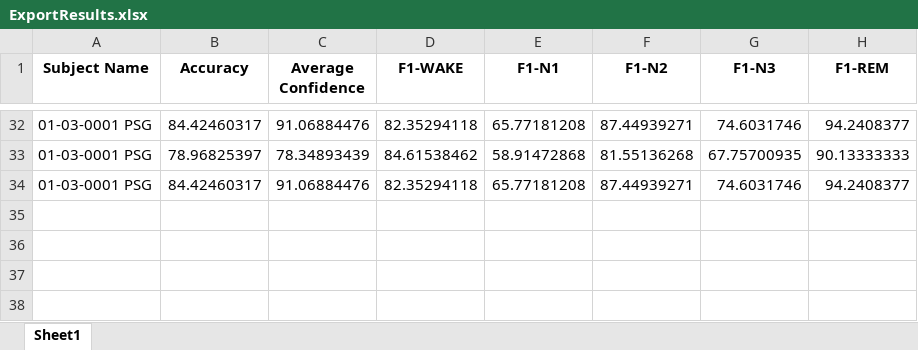
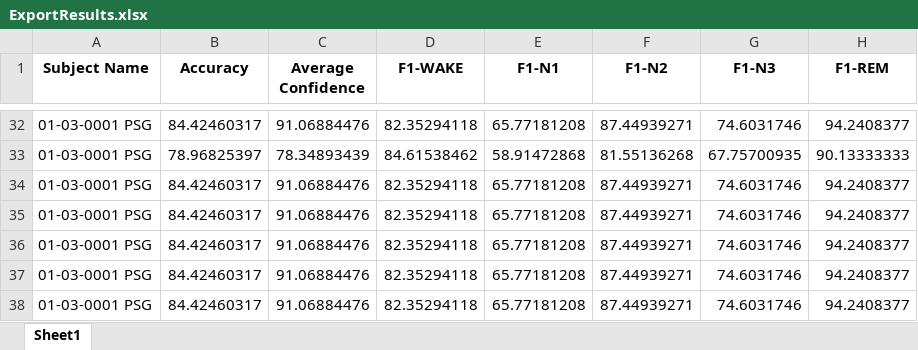
Before and after one commit to mhazad99/Automatic-Sleep-Scoring-Package, an Excel workbook: modules/AutomaticSleepScoring/ResultSummary/ExportResults.xlsx, sheet Sheet1, drawn as a sheet; only a part is shown, gaps mark what is left out; values as stored, in another font and other column widths than the file's, no borders; the diff names each change by its address in the sheet, - before the commit and + after, or states it on an @@ line.

Commit message:
Export Scoring step in Yasa tool modified for prediction and validation

```diff
--- a/modules/AutomaticSleepScoring/ResultSummary/ExportResults.xlsx (sheet Sheet1)
+++ b/modules/AutomaticSleepScoring/ResultSummary/ExportResults.xlsx (sheet Sheet1)
+row 35: 01-03-0001 PSG | 84.42460317 | 91.06884476 | 82.35294118 | 65.77181208 | 87.44939271 | 74.6031746 | 94.2408377
+row 36: 01-03-0001 PSG | 84.42460317 | 91.06884476 | 82.35294118 | 65.77181208 | 87.44939271 | 74.6031746 | 94.2408377
+row 37: 01-03-0001 PSG | 84.42460317 | 91.06884476 | 82.35294118 | 65.77181208 | 87.44939271 | 74.6031746 | 94.2408377
+row 38: 01-03-0001 PSG | 84.42460317 | 91.06884476 | 82.35294118 | 65.77181208 | 87.44939271 | 74.6031746 | 94.2408377
```
Also changed, not shown: 8 other files.
